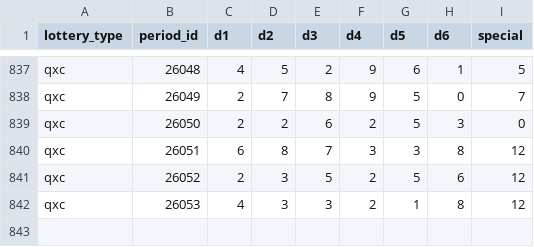
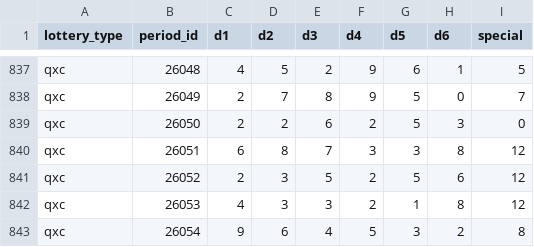
Before and after one commit to hegingas/lottory, a CSV file: data/processed/qxc_draws.csv, drawn as a sheet; only a part is shown, gaps mark what is left out.

```diff
--- a/data/processed/qxc_draws.csv
+++ b/data/processed/qxc_draws.csv
@@ -842 +842,2 @@ qxc,26052,2,3,5,2,5,6,12
 qxc,26053,4,3,3,2,1,8,12
+qxc,26054,9,6,4,5,3,2,8
```
Also changed, not shown: data/processed/dlt_draws.csv, data/processed/kl8_draws.csv, 19 other files.
